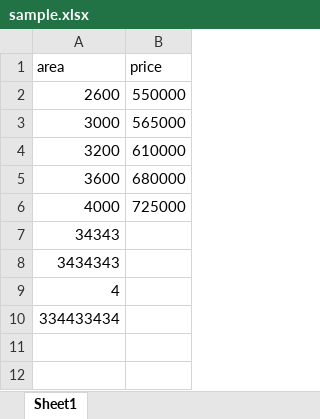
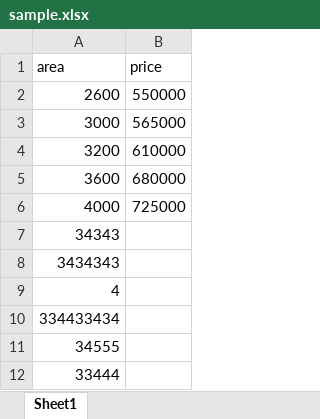
Before and after one commit to Murtaza554422/Murtaza-Repository, an Excel workbook: sample.xlsx, sheet Sheet1, drawn as a sheet; values as stored, in another font and other column widths than the file's, no borders; the diff names each change by its address in the sheet, - before the commit and + after, or states it on an @@ line.

Commit message:
done

```diff
--- a/sample.xlsx (sheet Sheet1)
+++ b/sample.xlsx (sheet Sheet1)
+row 11: 34555
+row 12: 33444
```
